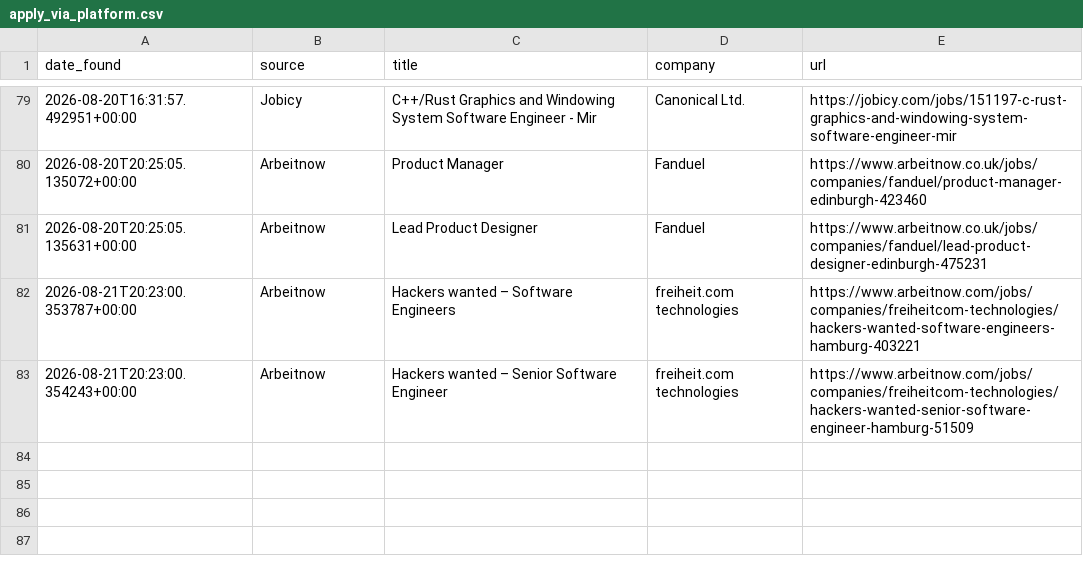
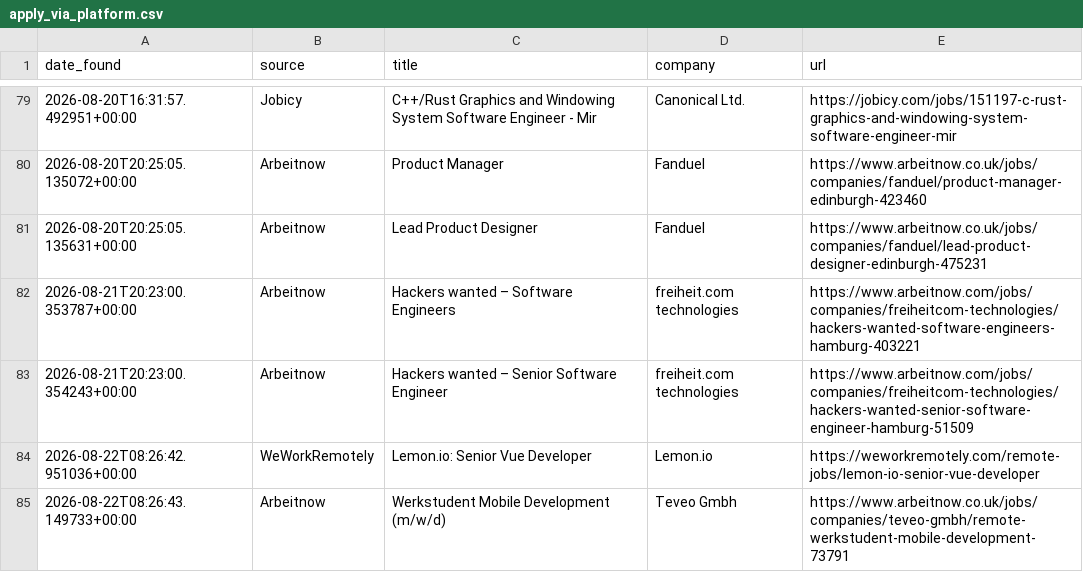
Before and after one commit to hitesh638/flutter-job-scraper, a CSV file: apply_via_platform.csv, drawn as a sheet; only a part is shown, gaps mark what is left out; the diff names each change by its address in the sheet, - before the commit and + after, or states it on an @@ line.

```diff
--- a/apply_via_platform.csv
+++ b/apply_via_platform.csv
+row 84: 2026-08-22T08:26:42.951036+00:00 | WeWorkRemotely | Lemon.io: Senior Vue Developer | Lemon.io | https://weworkremotely.com/remote-jobs/lemon-io-senior-vue-developer
+row 85: 2026-08-22T08:26:43.149733+00:00 | Arbeitnow | Werkstudent Mobile Development (m/w/d) | Teveo Gmbh | https://www.arbeitnow.co.uk/jobs/companies/teveo-gmbh/remote-werkstudent-mobile-development-73791
```
Also changed, not shown: jobs.csv, 2 other files.
